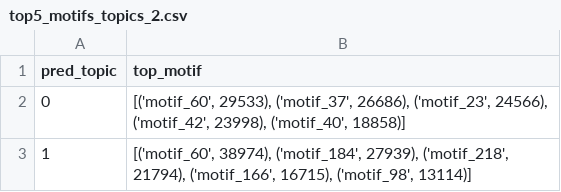
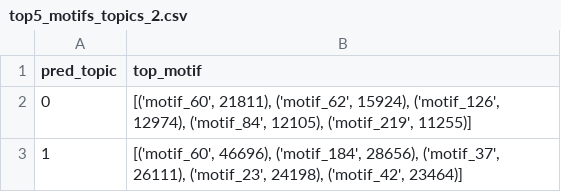
Before and after one commit to siddharth-ncl-work/leelavati_narlikar_project, a CSV file: ENCFF030XPN_GRCh38.bed/model_output/top5_motifs_topics_2.csv, drawn as a sheet.

```diff
--- a/ENCFF030XPN_GRCh38.bed/model_output/top5_motifs_topics_2.csv
+++ b/ENCFF030XPN_GRCh38.bed/model_output/top5_motifs_topics_2.csv
@@ -1,3 +1,3 @@
 pred_topic,top_motif
-0,"[('motif_60', 29533), ('motif_37', 26686), ('motif_23', 24566), ('motif_42', 23998), ('motif_40', 18858)]"
-1,"[('motif_60', 38974), ('motif_184', 27939), ('motif_218', 21794), ('motif_166', 16715), ('motif_98', 13114)]"
+0,"[('motif_60', 21811), ('motif_62', 15924), ('motif_126', 12974), ('motif_84', 12105), ('motif_219', 11255)]"
+1,"[('motif_60', 46696), ('motif_184', 28656), ('motif_37', 26111), ('motif_23', 24198), ('motif_42', 23464)]"
```
Also changed, not shown: ENCFF030XPN_GRCh38.bed/model_output/top5_motifs_topics_3.csv, ENCFF030XPN_GRCh38.bed/model_output/top5_motifs_topics_4.csv, 18 other files.
